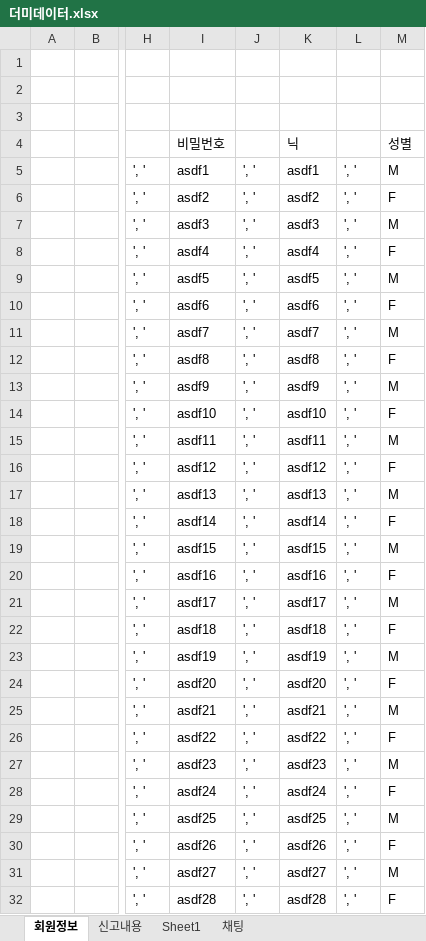
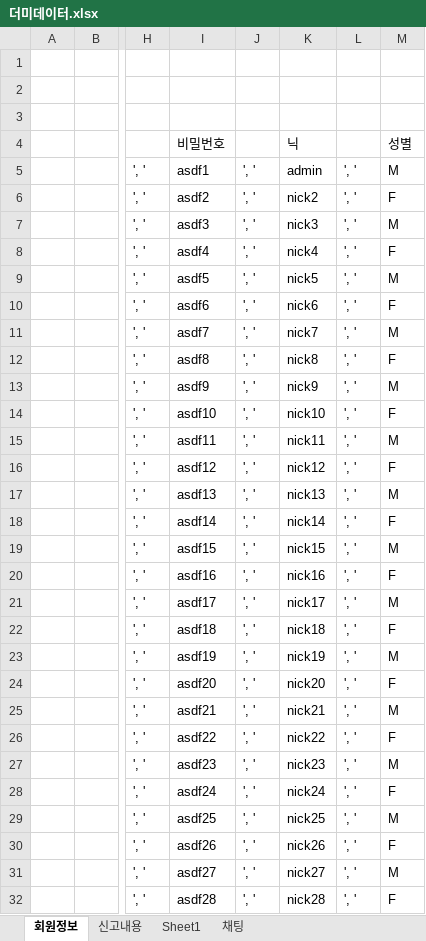
Before and after one commit to lss7612/KHFINAL_MEETEAT, an Excel workbook: 더미데이터.xlsx, sheet 회원정보, drawn as a sheet; only a part is shown, gaps mark what is left out; values as stored, in another font and other column widths than the file's, no borders; the diff covers the shown part only; the diff names each change by its address in the sheet, - before the commit and + after, or states it on an @@ line.

```diff
--- a/더미데이터.xlsx (sheet 회원정보)
+++ b/더미데이터.xlsx (sheet 회원정보)
-K5: asdf1
+K5: admin
-K6: asdf2
+K6: nick2
-K7: asdf3
+K7: nick3
-K8: asdf4
+K8: nick4
-K9: asdf5
+K9: nick5
-K10: asdf6
+K10: nick6
-K11: asdf7
+K11: nick7
-K12: asdf8
+K12: nick8
-K13: asdf9
+K13: nick9
-K14: asdf10
+K14: nick10
-K15: asdf11
+K15: nick11
-K16: asdf12
+K16: nick12
-K17: asdf13
+K17: nick13
-K18: asdf14
+K18: nick14
-K19: asdf15
+K19: nick15
-K20: asdf16
+K20: nick16
-K21: asdf17
+K21: nick17
-K22: asdf18
+K22: nick18
-K23: asdf19
+K23: nick19
-K24: asdf20
+K24: nick20
-K25: asdf21
+K25: nick21
-K26: asdf22
+K26: nick22
-K27: asdf23
+K27: nick23
-K28: asdf24
+K28: nick24
-K29: asdf25
+K29: nick25
-K30: asdf26
+K30: nick26
-K31: asdf27
+K31: nick27
-K32: asdf28
+K32: nick28
```
Also changed, not shown: 298 edited cells elsewhere in this sheet, 14 other files.
